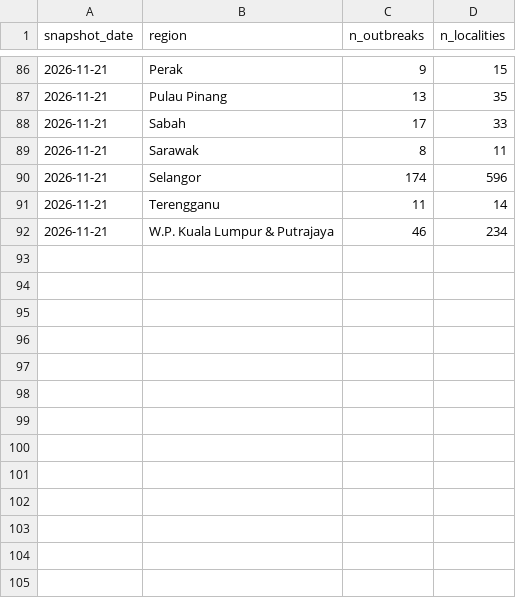
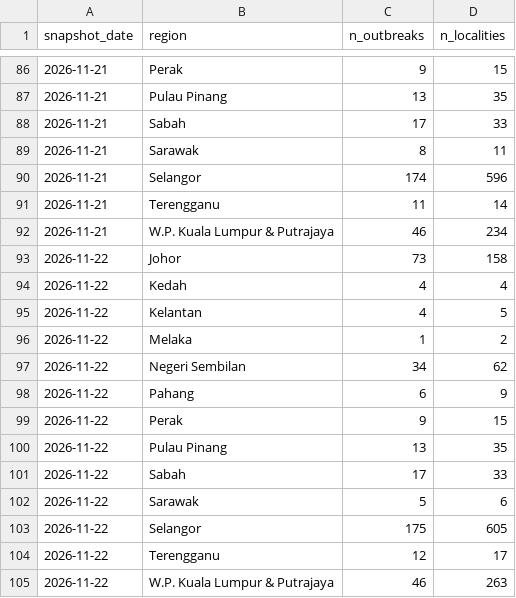
Before and after one commit to booluckgmie/dengue-buster, a CSV file: data/feed/outbreaks_by_region.csv, drawn as a sheet; only a part is shown, gaps mark what is left out.

```diff
--- a/data/feed/outbreaks_by_region.csv
+++ b/data/feed/outbreaks_by_region.csv
@@ -92 +92,14 @@ snapshot_date,region,n_outbreaks,n_localities
 2026-11-21,W.P. Kuala Lumpur & Putrajaya,46,234
+2026-11-22,Johor,73,158
+2026-11-22,Kedah,4,4
+2026-11-22,Kelantan,4,5
+2026-11-22,Melaka,1,2
+2026-11-22,Negeri Sembilan,34,62
+2026-11-22,Pahang,6,9
+2026-11-22,Perak,9,15
+2026-11-22,Pulau Pinang,13,35
+2026-11-22,Sabah,17,33
+2026-11-22,Sarawak,5,6
+2026-11-22,Selangor,175,605
+2026-11-22,Terengganu,12,17
+2026-11-22,W.P. Kuala Lumpur & Putrajaya,46,263
```
Also changed, not shown: data/feed/idengue_state_daily.csv, data/feed/outbreak_localities_latest.csv, 7 other files.
